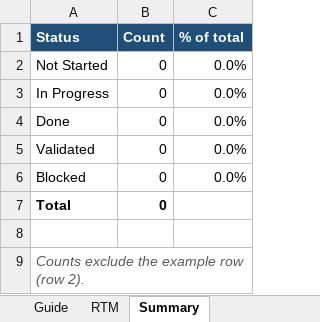
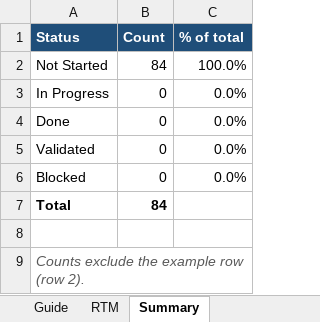
Before and after one commit to JayaMadhuriKaki/Hackathon---Team2, an Excel workbook: deliverables/requirement-traceability.xlsx, sheet Summary, drawn as a sheet; values as stored, in another font and other column widths than the file's, no borders; the diff names each change by its address in the sheet, - before the commit and + after, or states it on an @@ line.

```diff
--- a/deliverables/requirement-traceability.xlsx (sheet Summary)
+++ b/deliverables/requirement-traceability.xlsx (sheet Summary)
-B2 (Count): 0
+B2 (Count): 84
-C2 (% of total): 0.0%
+C2 (% of total): 100.0%
-B7 (Count): 0
+B7 (Count): 84
```
Also changed, not shown: sheet RTM, sheet Guide, deliverables/user-stories.xlsx, 2 other files.
